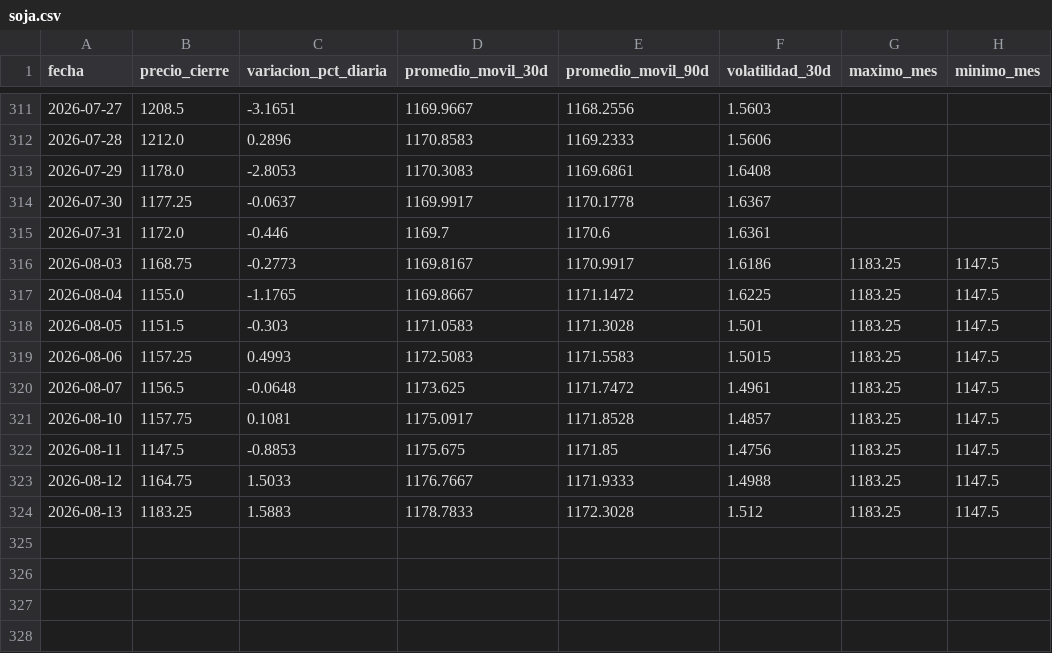
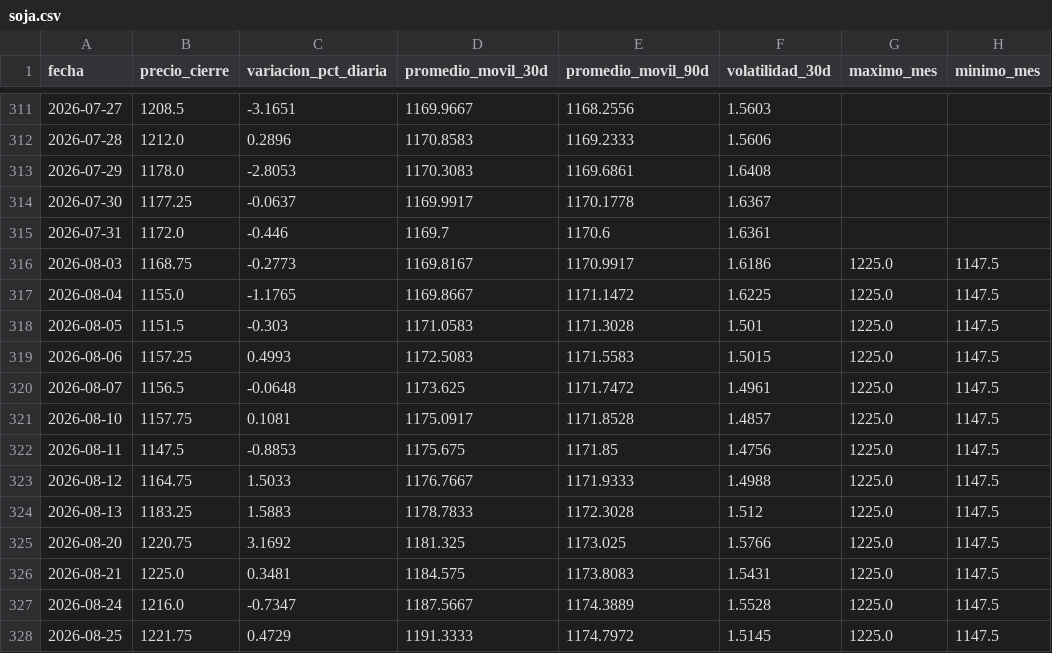
Before and after one commit to lucxzs/analysis-commodities-bi, a CSV file: data/soja.csv, drawn as a sheet; only a part is shown, gaps mark what is left out.

```diff
--- a/data/soja.csv
+++ b/data/soja.csv
@@ -315,10 +315,14 @@ fecha,precio_cierre,variacion_pct_diaria,promedio_movil_30d,promedio_movil_90d,v
 2026-07-31,1172.0,-0.446,1169.7,1170.6,1.6361,,
-2026-08-03,1168.75,-0.2773,1169.8167,1170.9917,1.6186,1183.25,1147.5
-2026-08-04,1155.0,-1.1765,1169.8667,1171.1472,1.6225,1183.25,1147.5
-2026-08-05,1151.5,-0.303,1171.0583,1171.3028,1.501,1183.25,1147.5
-2026-08-06,1157.25,0.4993,1172.5083,1171.5583,1.5015,1183.25,1147.5
-2026-08-07,1156.5,-0.0648,1173.625,1171.7472,1.4961,1183.25,1147.5
-2026-08-10,1157.75,0.1081,1175.0917,1171.8528,1.4857,1183.25,1147.5
-2026-08-11,1147.5,-0.8853,1175.675,1171.85,1.4756,1183.25,1147.5
-2026-08-12,1164.75,1.5033,1176.7667,1171.9333,1.4988,1183.25,1147.5
-2026-08-13,1183.25,1.5883,1178.7833,1172.3028,1.512,1183.25,1147.5
+2026-08-03,1168.75,-0.2773,1169.8167,1170.9917,1.6186,1225.0,1147.5
+2026-08-04,1155.0,-1.1765,1169.8667,1171.1472,1.6225,1225.0,1147.5
+2026-08-05,1151.5,-0.303,1171.0583,1171.3028,1.501,1225.0,1147.5
+2026-08-06,1157.25,0.4993,1172.5083,1171.5583,1.5015,1225.0,1147.5
+2026-08-07,1156.5,-0.0648,1173.625,1171.7472,1.4961,1225.0,1147.5
+2026-08-10,1157.75,0.1081,1175.0917,1171.8528,1.4857,1225.0,1147.5
+2026-08-11,1147.5,-0.8853,1175.675,1171.85,1.4756,1225.0,1147.5
+2026-08-12,1164.75,1.5033,1176.7667,1171.9333,1.4988,1225.0,1147.5
+2026-08-13,1183.25,1.5883,1178.7833,1172.3028,1.512,1225.0,1147.5
+2026-08-20,1220.75,3.1692,1181.325,1173.025,1.5766,1225.0,1147.5
+2026-08-21,1225.0,0.3481,1184.575,1173.8083,1.5431,1225.0,1147.5
+2026-08-24,1216.0,-0.7347,1187.5667,1174.3889,1.5528,1225.0,1147.5
+2026-08-25,1221.75,0.4729,1191.3333,1174.7972,1.5145,1225.0,1147.5
```
Also changed, not shown: data/maiz.csv, data/trigo.csv.
